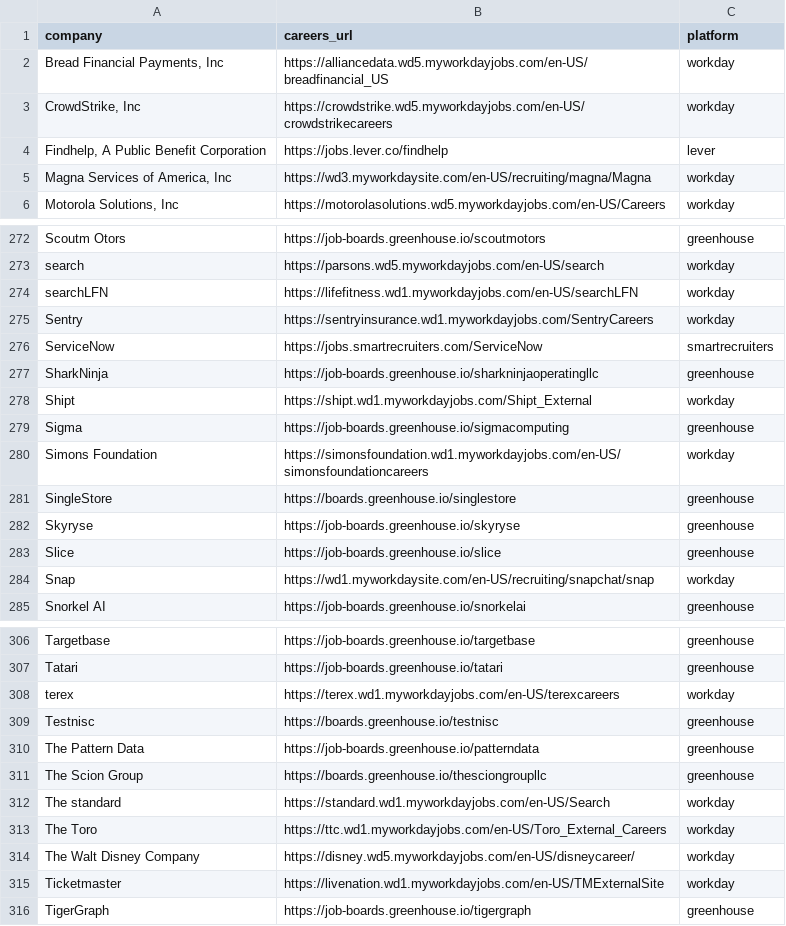
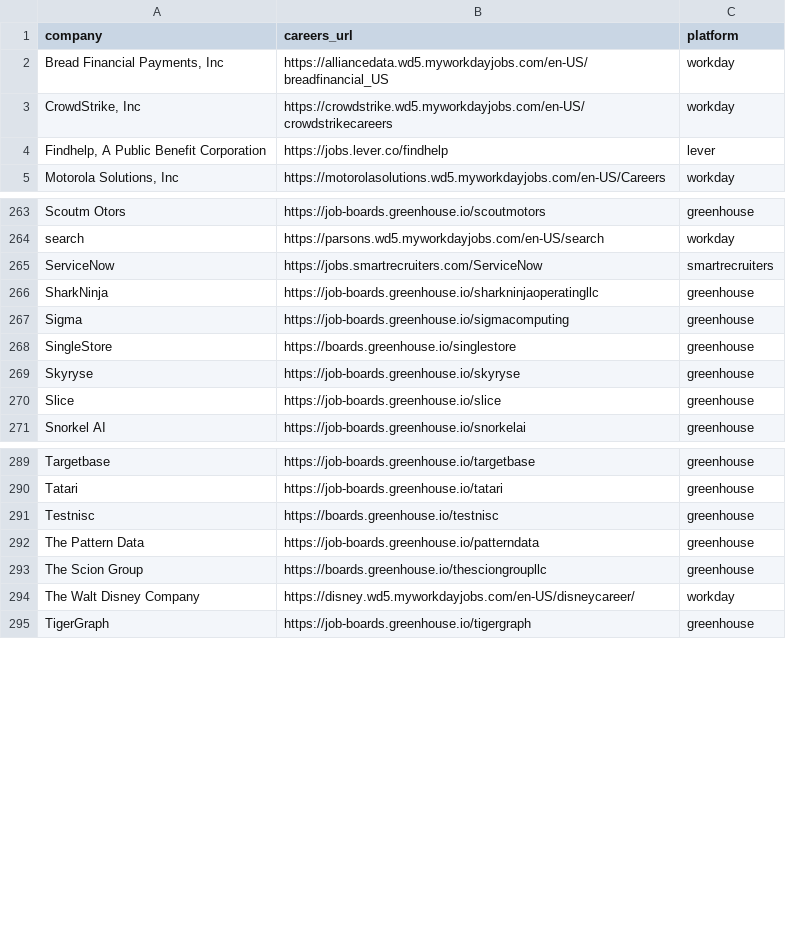
Before and after one commit to rushiranpise/JobScrapper, a CSV file: companies.csv, drawn as a sheet; only a part is shown, gaps mark what is left out; the diff covers the shown part only; the diff names each change by its address in the sheet, - before the commit and + after, or states it on an @@ line.

Commit message:
remove pls 2

```diff
--- a/companies.csv
+++ b/companies.csv
-row 5: Magna Services of America, Inc | https://wd3.myworkdaysite.com/en-US/recruiting/magna/Magna | workday
-row 274: searchLFN | https://lifefitness.wd1.myworkdayjobs.com/en-US/searchLFN | workday
-row 275: Sentry | https://sentryinsurance.wd1.myworkdayjobs.com/SentryCareers | workday
-row 278: Shipt | https://shipt.wd1.myworkdayjobs.com/Shipt_External | workday
-row 280: Simons Foundation | https://simonsfoundation.wd1.myworkdayjobs.com/en-US/simonsfoundationcareers | workday
-row 284: Snap | https://wd1.myworkdaysite.com/en-US/recruiting/snapchat/snap | workday
-row 308: terex | https://terex.wd1.myworkdayjobs.com/en-US/terexcareers | workday
-row 312: The standard | https://standard.wd1.myworkdayjobs.com/en-US/Search | workday
-row 313: The Toro | https://ttc.wd1.myworkdayjobs.com/en-US/Toro_External_Careers | workday
-row 315: Ticketmaster | https://livenation.wd1.myworkdayjobs.com/en-US/TMExternalSite | workday
```
Also changed, not shown: 11 removed rows elsewhere in this file.
